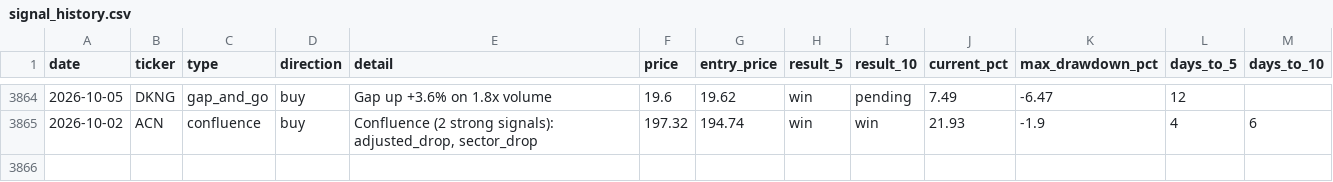
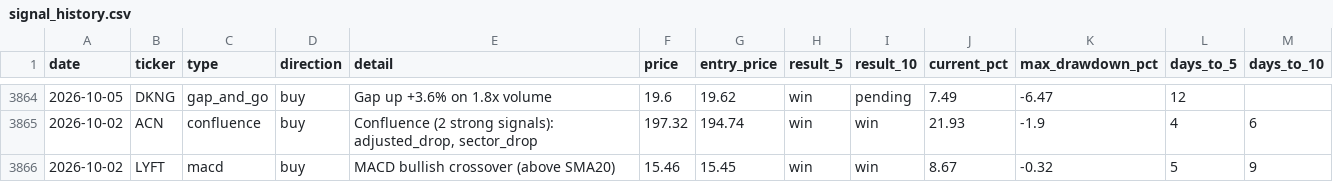
Before and after one commit to utoraman/rapidsift, a CSV file: data/signal_history.csv, drawn as a sheet; only a part is shown, gaps mark what is left out; the diff names each change by its address in the sheet, - before the commit and + after, or states it on an @@ line.

```diff
--- a/data/signal_history.csv
+++ b/data/signal_history.csv
+row 3866: 2026-10-02 | LYFT | macd | buy | MACD bullish crossover (above SMA20) | 15.46 | 15.45 | win | win | 8.67 | -0.32 | 5 | 9
```
Also changed, not shown: 2 other files.
